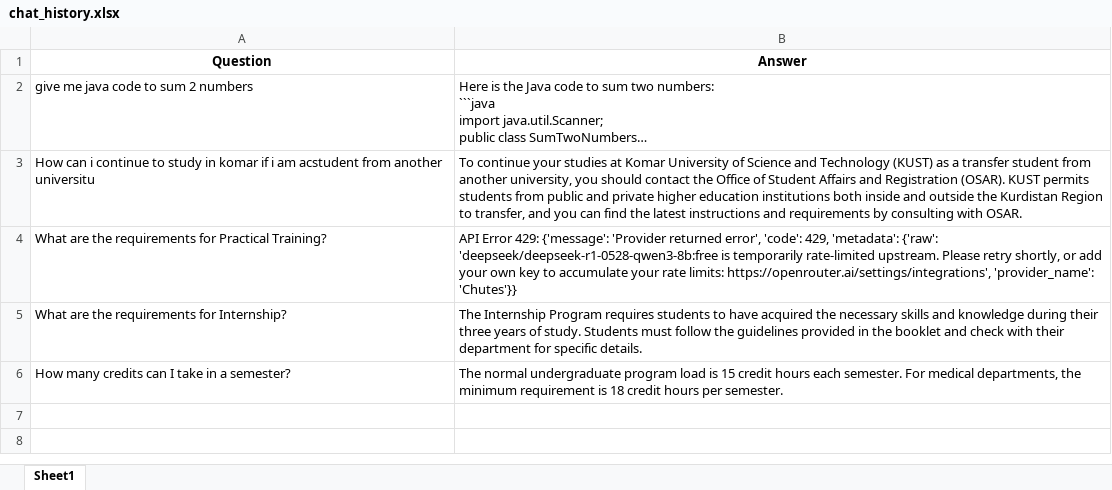
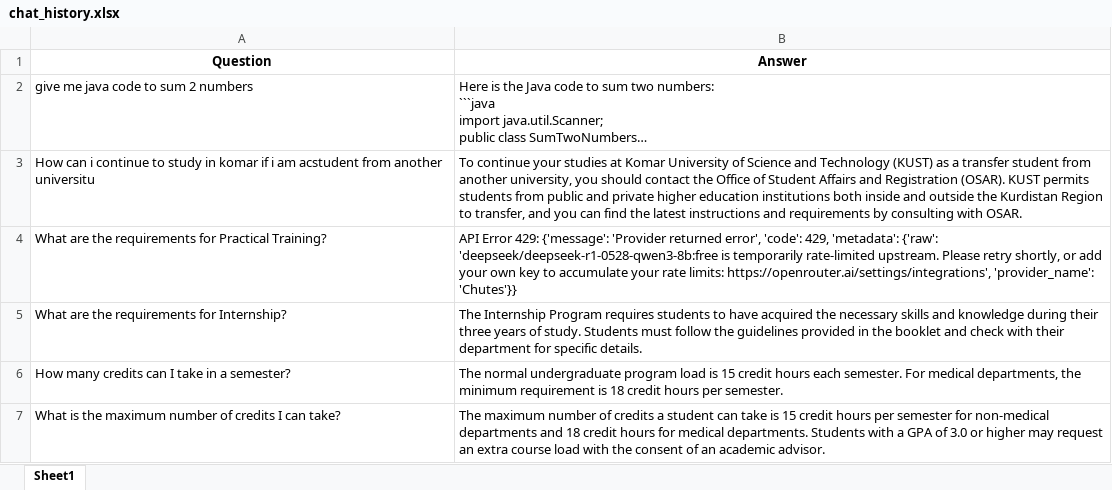
Before and after one commit to muayadjajo/kustchatbot, an Excel workbook: chat_logs/chat_history.xlsx, sheet Sheet1, drawn as a sheet; long unchanged cells end in …; values as stored, in another font and other column widths than the file's, no borders; the diff names each change by its address in the sheet, - before the commit and + after, or states it on an @@ line.

Commit message:
Update chat history

```diff
--- a/chat_logs/chat_history.xlsx (sheet Sheet1)
+++ b/chat_logs/chat_history.xlsx (sheet Sheet1)
+row 7: What is the maximum number of credits I can take? | The maximum number of credits a student can take is 15 credit hours per semester for non-medical departments and 18 credit hours for medical departments. Students with a GPA of 3.0 or higher may request an extra course load with the consent of an academic advisor.
```
